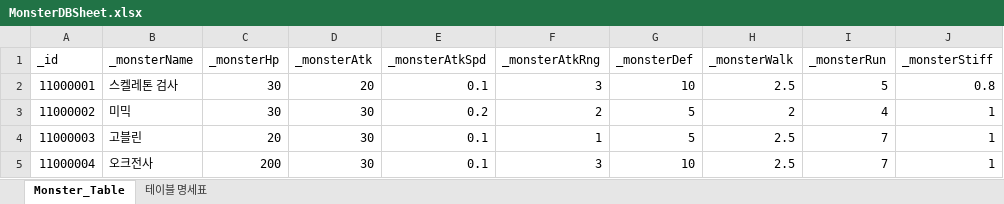
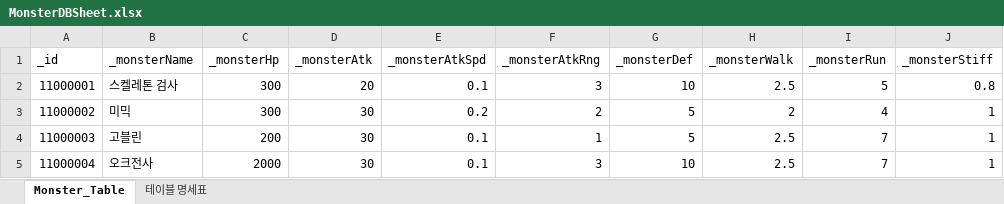
Before and after one commit to oeto2/Project_D, an Excel workbook: Assets/RawData/MonsterDBSheet.xlsx, sheet Monster_Table, drawn as a sheet; only a part is shown; values as stored, in another font and other column widths than the file's, no borders; table styles not drawn; the diff names each change by its address in the sheet, - before the commit and + after, or states it on an @@ line.

```diff
--- a/Assets/RawData/MonsterDBSheet.xlsx (sheet Monster_Table)
+++ b/Assets/RawData/MonsterDBSheet.xlsx (sheet Monster_Table)
-C2:C3 (_monsterHp): 30
+C2:C3 (_monsterHp): 300
-C4 (_monsterHp): 20
+C4 (_monsterHp): 200
-C5 (_monsterHp): 200
+C5 (_monsterHp): 2000
```
Also changed, not shown: 9 other files.
